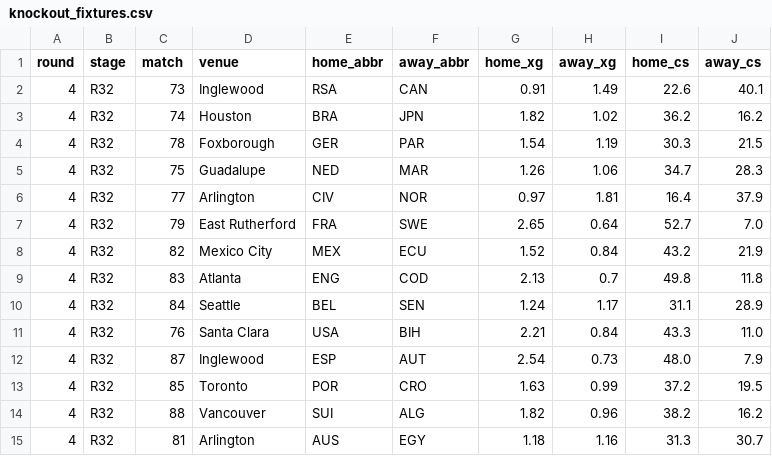
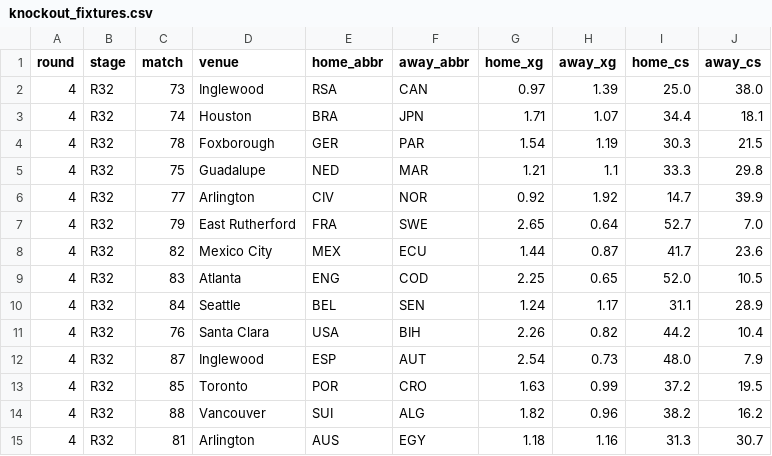
Before and after one commit to skyefung02/world-cup-fantasy-2026, a CSV file: data/knockout_fixtures.csv, drawn as a sheet; only a part is shown; the diff covers the shown part only.

```diff
--- a/data/knockout_fixtures.csv
+++ b/data/knockout_fixtures.csv
@@ -1,12 +1,12 @@
 round,stage,match,venue,home_abbr,away_abbr,home_xg,away_xg,home_cs,away_cs
-4,R32,73,Inglewood,RSA,CAN,0.91,1.49,22.6,40.1
-4,R32,74,Houston,BRA,JPN,1.82,1.02,36.2,16.2
+4,R32,73,Inglewood,RSA,CAN,0.97,1.39,25.0,38.0
+4,R32,74,Houston,BRA,JPN,1.71,1.07,34.4,18.1
 4,R32,78,Foxborough,GER,PAR,1.54,1.19,30.3,21.5
-4,R32,75,Guadalupe,NED,MAR,1.26,1.06,34.7,28.3
-4,R32,77,Arlington,CIV,NOR,0.97,1.81,16.4,37.9
+4,R32,75,Guadalupe,NED,MAR,1.21,1.1,33.3,29.8
+4,R32,77,Arlington,CIV,NOR,0.92,1.92,14.7,39.9
 4,R32,79,East Rutherford,FRA,SWE,2.65,0.64,52.7,7.0
-4,R32,82,Mexico City,MEX,ECU,1.52,0.84,43.2,21.9
-4,R32,83,Atlanta,ENG,COD,2.13,0.7,49.8,11.8
+4,R32,82,Mexico City,MEX,ECU,1.44,0.87,41.7,23.6
+4,R32,83,Atlanta,ENG,COD,2.25,0.65,52.0,10.5
 4,R32,84,Seattle,BEL,SEN,1.24,1.17,31.1,28.9
-4,R32,76,Santa Clara,USA,BIH,2.21,0.84,43.3,11.0
+4,R32,76,Santa Clara,USA,BIH,2.26,0.82,44.2,10.4
 4,R32,87,Inglewood,ESP,AUT,2.54,0.73,48.0,7.9
```
Also changed, not shown: 22 edited cells elsewhere in this file, data/elo_wc_adjusted.csv, data/knockout_team_probs.csv, 8 other files.
